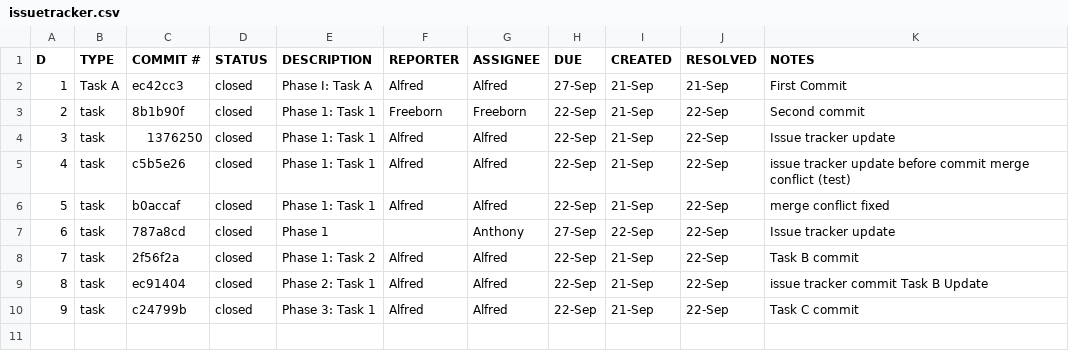
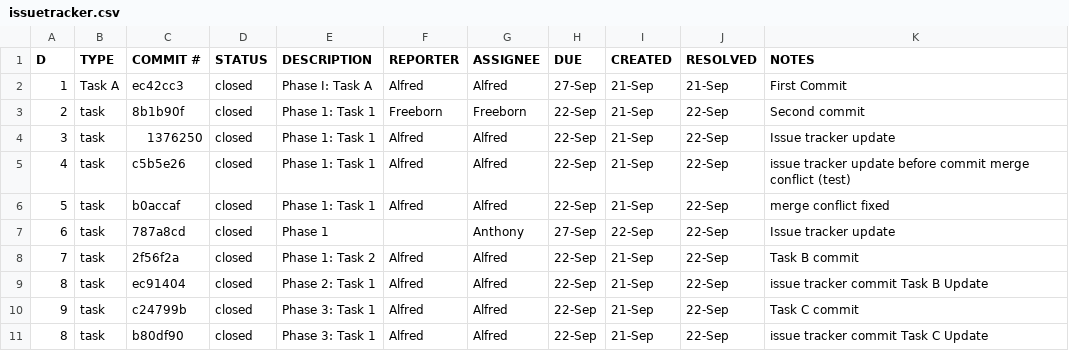
Before and after one commit to AlfredHurtado2025/ET574-HB-HW2-Group3, a CSV file: issuetracker.csv, drawn as a sheet.

Commit message:
Issue Tracker last commit Alfred

```diff
--- a/issuetracker.csv
+++ b/issuetracker.csv
@@ -10 +10,2 @@ D,TYPE,COMMIT #,STATUS,DESCRIPTION,REPORTER,ASSIGNEE,DUE,CREATED,RESOLVED,NOTES
 9,task,c24799b,closed,Phase 3: Task 1,Alfred,Alfred,22-Sep,21-Sep,22-Sep, Task C commit
+8,task,b80df90,closed,Phase 3: Task 1,Alfred,Alfred,22-Sep,21-Sep,22-Sep, issue tracker commit Task C Update
```
